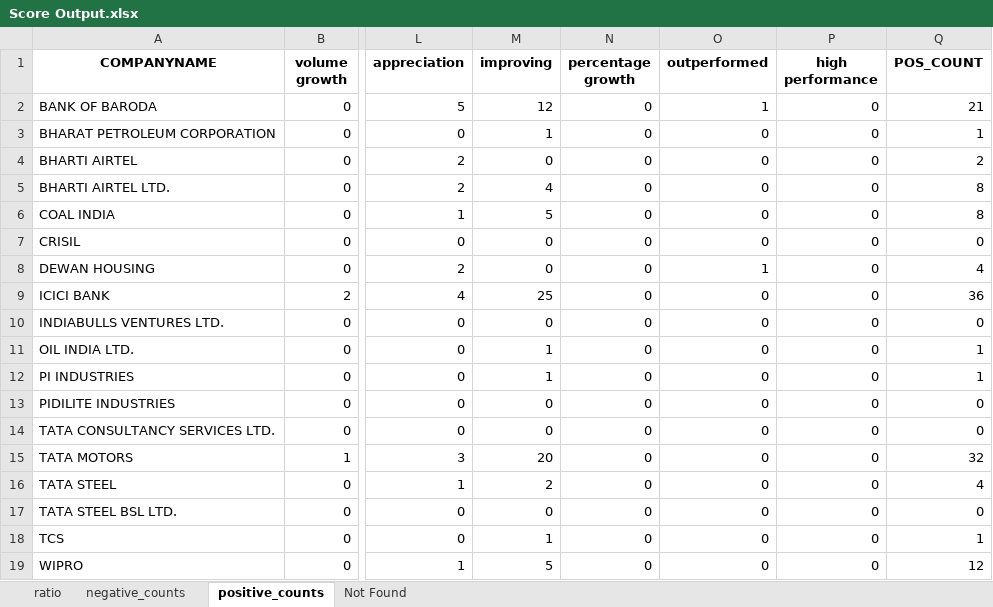
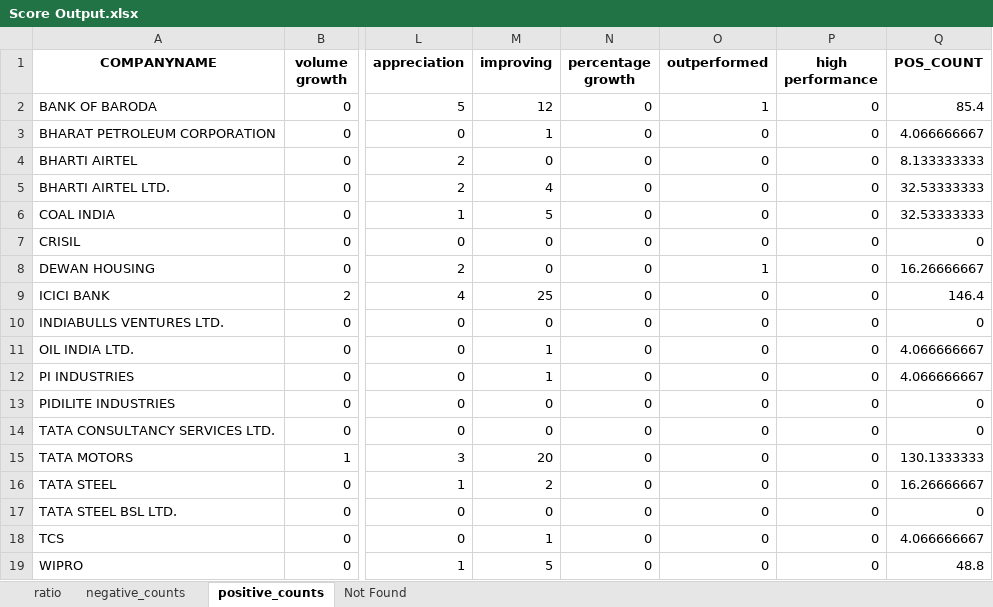
Before and after one commit to atulyakumar97/news-sentiment-analysis, an Excel workbook: Score Output.xlsx, sheet positive_counts, drawn as a sheet; only a part is shown, gaps mark what is left out; values as stored, in another font and other column widths than the file's, no borders; the diff names each change by its address in the sheet, - before the commit and + after, or states it on an @@ line.

Commit message:
Score adjustment
Based on number of input positive and negative keywords

```diff
--- a/Score Output.xlsx (sheet positive_counts)
+++ b/Score Output.xlsx (sheet positive_counts)
-Q2 (POS_COUNT): 21
+Q2 (POS_COUNT): 85.4
-Q3 (POS_COUNT): 1
+Q3 (POS_COUNT): 4.066666667
-Q4 (POS_COUNT): 2
+Q4 (POS_COUNT): 8.133333333
-Q5:Q6 (POS_COUNT): 8
+Q5:Q6 (POS_COUNT): 32.53333333
-Q8 (POS_COUNT): 4
+Q8 (POS_COUNT): 16.26666667
-Q9 (POS_COUNT): 36
+Q9 (POS_COUNT): 146.4
-Q11:Q12 (POS_COUNT): 1
+Q11:Q12 (POS_COUNT): 4.066666667
-Q15 (POS_COUNT): 32
+Q15 (POS_COUNT): 130.1333333
-Q16 (POS_COUNT): 4
+Q16 (POS_COUNT): 16.26666667
-Q18 (POS_COUNT): 1
+Q18 (POS_COUNT): 4.066666667
-Q19 (POS_COUNT): 12
+Q19 (POS_COUNT): 48.8
```
Also changed, not shown: sheet ratio, 1 other file.
